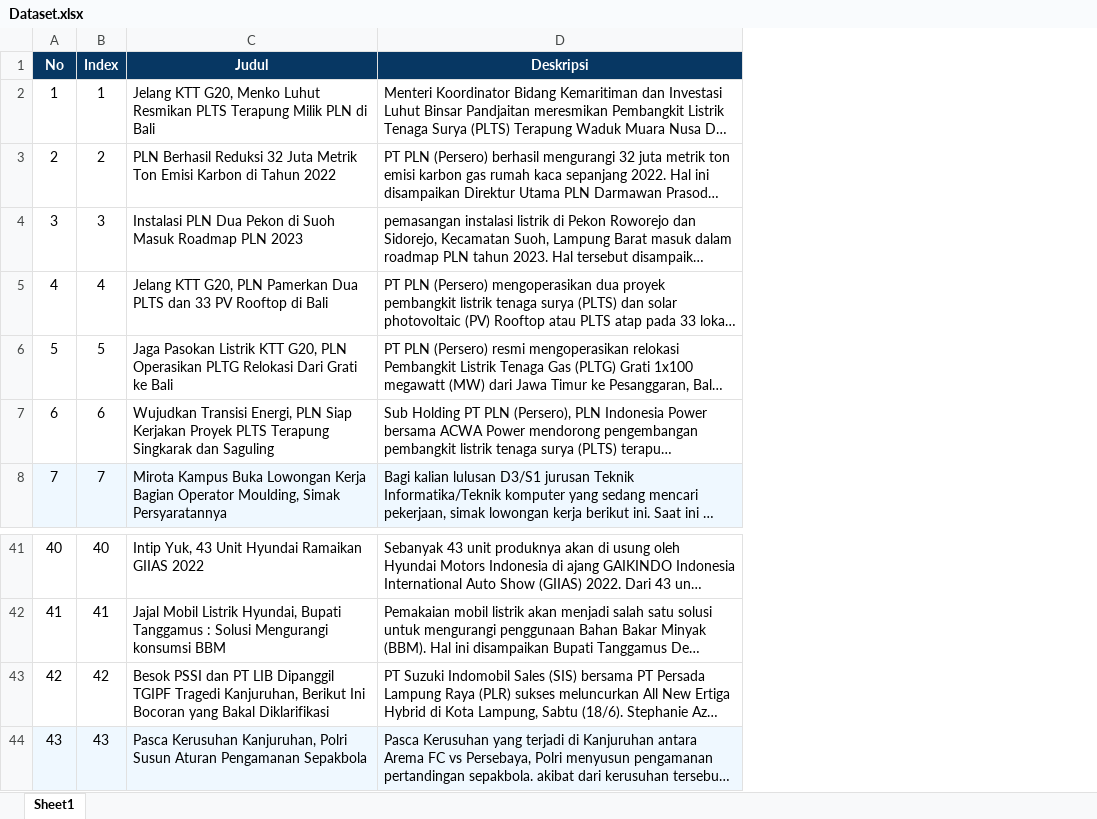
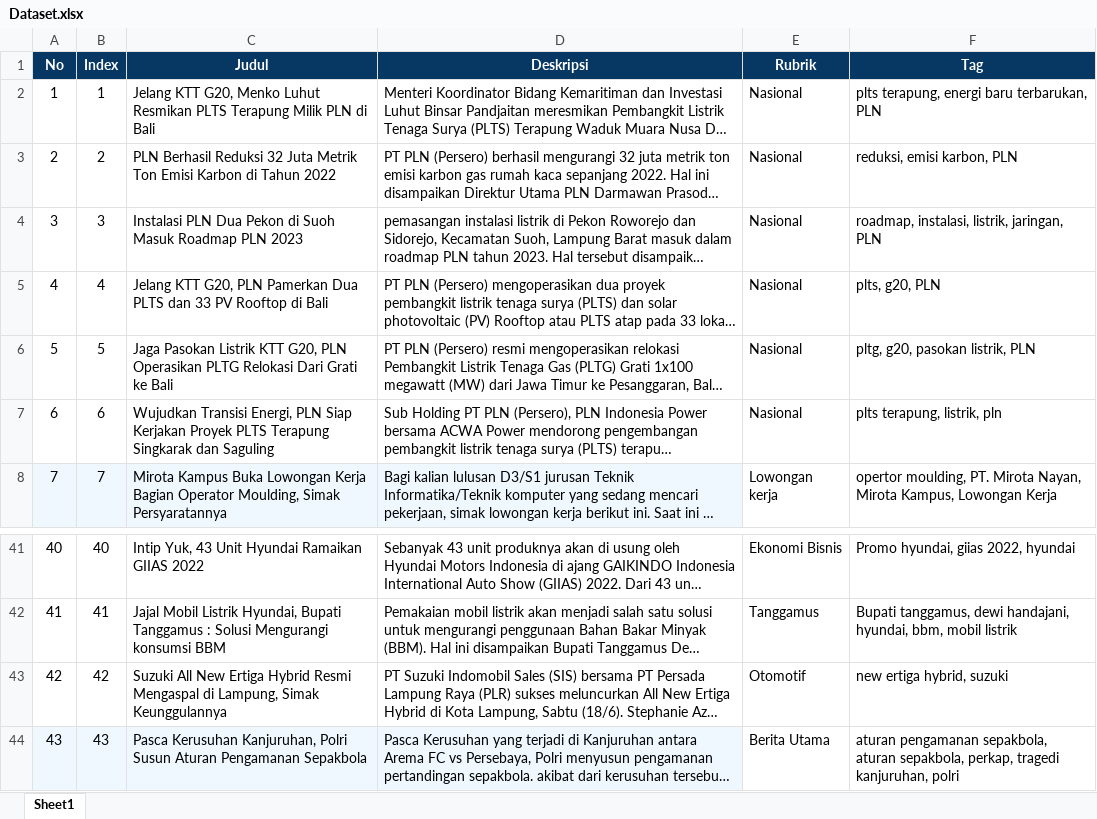
Before and after one commit to MeltingSnow21/Comparision-of-Jaccard-Similarity-and-Cosine-Similarity-for-Content-Based-Recommendation-Model, an Excel workbook: Dataset.xlsx, sheet Sheet1, drawn as a sheet; only a part is shown, gaps mark what is left out; long unchanged cells end in …; values as stored, in another font and other column widths than the file's, no borders; charts and pictures not drawn; the diff names each change by its address in the sheet, - before the commit and + after, or states it on an @@ line.

Commit message:
tentang kami dan menambah dataset

```diff
--- a/Dataset.xlsx (sheet Sheet1)
+++ b/Dataset.xlsx (sheet Sheet1)
+column E (Rubrik), rows 2-8: Nasional | Nasional | Nasional | Nasional | Nasional | Nasional | Lowongan kerja; rows 41-44: Ekonomi Bisnis | Tanggamus | Otomotif | Berita Utama
+column F (Tag), rows 2-8: plts terapung, energi baru terbarukan, PLN | reduksi, emisi karbon, PLN | roadmap, instalasi, listrik, jaringan, PLN | plts, g20, PLN | pltg, g20, pasokan listrik, PLN | plts terapung, listrik, pln | opertor moulding, PT. Mirota Nayan, Mirota Kampus, Lowongan Kerja; rows 41-44: Promo hyundai, giias 2022, hyundai | Bupati tanggamus, dewi handajani, hyundai, bbm, mobil listrik | new ertiga hybrid, suzuki | aturan pengamanan sepakbola, aturan sepakbola, perkap, tragedi kanjuruhan, polri
-C43 (Judul): Besok PSSI dan PT LIB Dipanggil TGIPF Tragedi Kanjuruhan, Berikut Ini Bocoran yang Bakal Diklarifikasi
+C43 (Judul): Suzuki All New Ertiga Hybrid Resmi Mengaspal di Lampung, Simak Keunggulannya
```
Also changed, not shown: charts or pictures, 3 other files.
